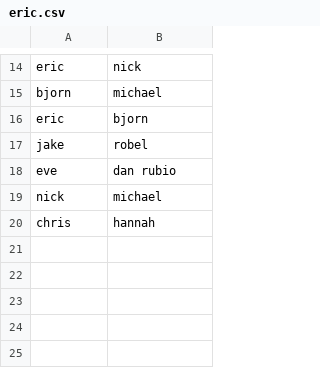
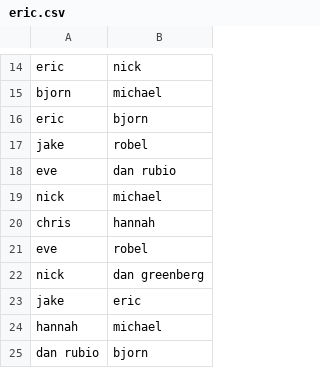
Before and after one commit to HeroicEric/pyrus, a CSV file: pairs/spring_2014/eric.csv, drawn as a sheet; only a part is shown, gaps mark what is left out; the diff names each change by its address in the sheet, - before the commit and + after, or states it on an @@ line.

Commit message:
EK - Pairs for TDD challenge

```diff
--- a/pairs/spring_2014/eric.csv
+++ b/pairs/spring_2014/eric.csv
+row 21: eve | robel
+row 22: nick | dan greenberg
+row 23: jake | eric
+row 24: hannah | michael
+row 25: dan rubio | bjorn
```
